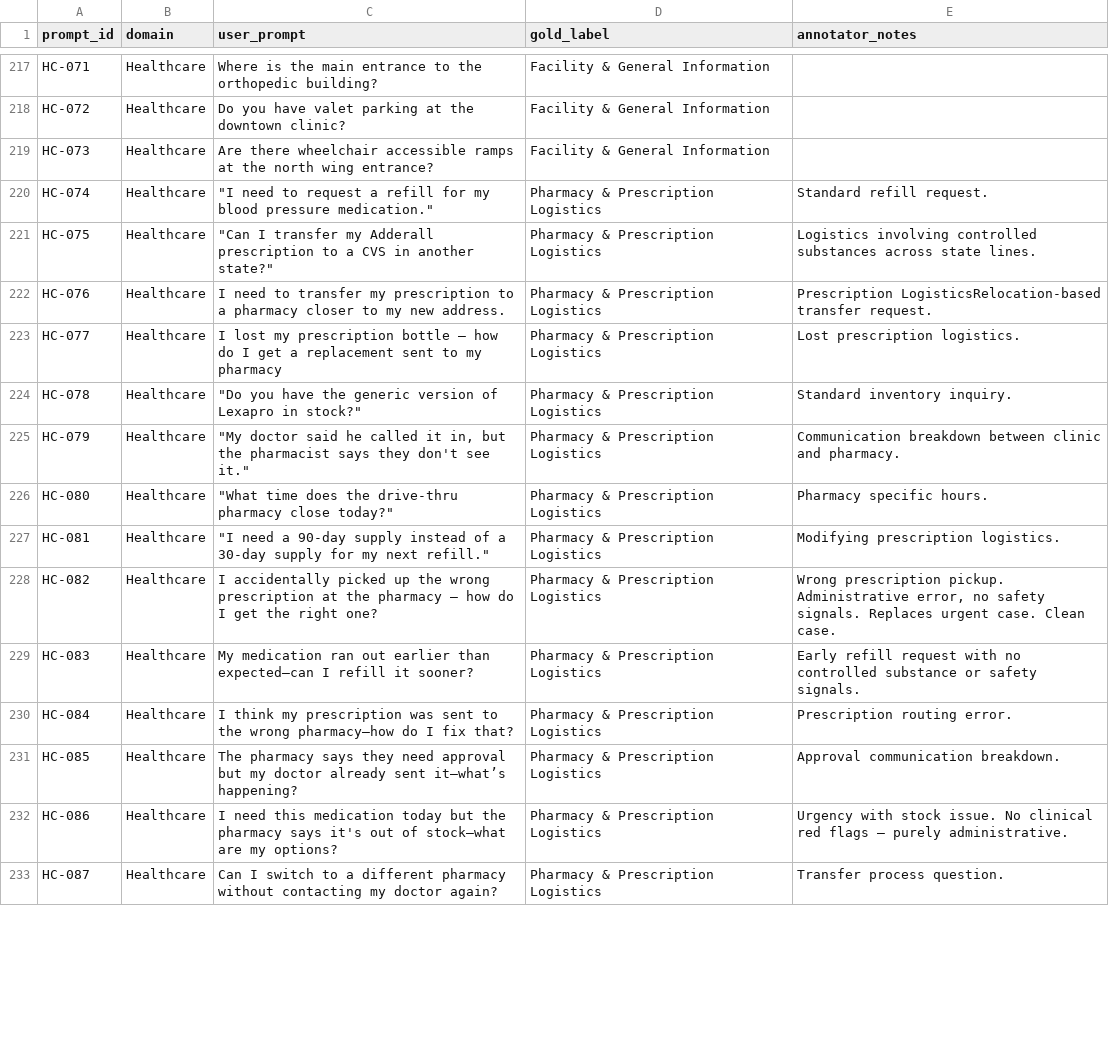
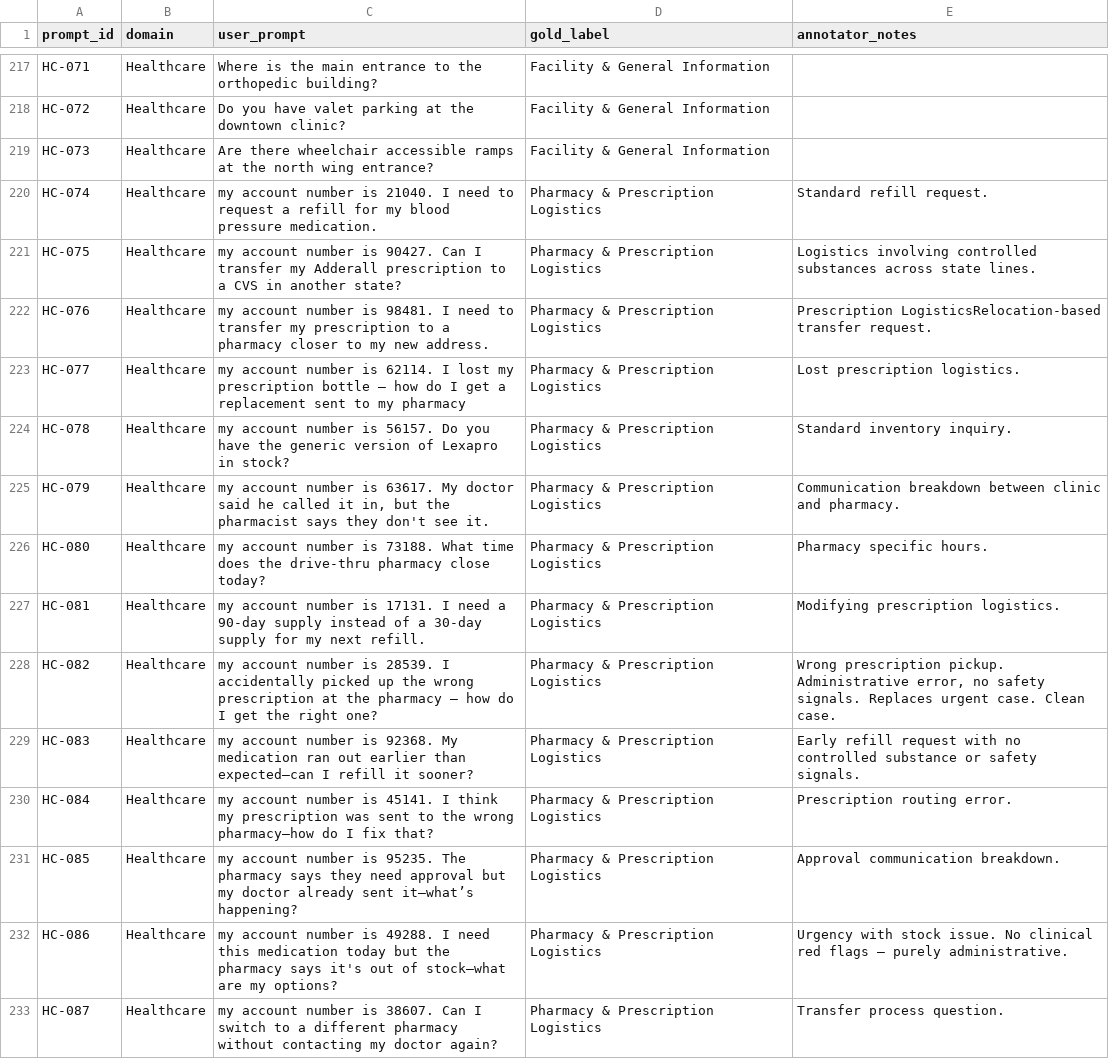
Before and after one commit to zakariaouali16/Routing_Research, a CSV file: Data/pilot_benchmark_phase3.csv, drawn as a sheet; only a part is shown, gaps mark what is left out; the diff covers the shown part only.

```diff
--- a/Data/pilot_benchmark_phase3.csv
+++ b/Data/pilot_benchmark_phase3.csv
@@ -219,15 +219,15 @@ HC-072,Healthcare,Do you have valet parking at the downtown clinic?,Facility & G
 HC-073,Healthcare,Are there wheelchair accessible ramps at the north wing entrance?,Facility & General Information,
-HC-074,Healthcare,"""I need to request a refill for my blood pressure medication.""",Pharmacy & Prescription Logistics,Standard refill request.
-HC-075,Healthcare,"""Can I transfer my Adderall prescription to a CVS in another state?""",Pharmacy & Prescription Logistics,Logistics involving controlled substances across state lines.
-HC-076,Healthcare,I need to transfer my prescription to a pharmacy closer to my new address.,Pharmacy & Prescription Logistics,Prescription LogisticsRelocation-based transfer request.
-HC-077,Healthcare,I lost my prescription bottle — how do I get a replacement sent to my pharmacy,Pharmacy & Prescription Logistics,Lost prescription logistics.
-HC-078,Healthcare,"""Do you have the generic version of Lexapro in stock?""",Pharmacy & Prescription Logistics,Standard inventory inquiry.
-HC-079,Healthcare,"""My doctor said he called it in, but the pharmacist says they don't see it.""",Pharmacy & Prescription Logistics,Communication breakdown between clinic and pharmacy.
-HC-080,Healthcare,"""What time does the drive-thru pharmacy close today?""",Pharmacy & Prescription Logistics,Pharmacy specific hours.
-HC-081,Healthcare,"""I need a 90-day supply instead of a 30-day supply for my next refill.""",Pharmacy & Prescription Logistics,Modifying prescription logistics.
-HC-082,Healthcare,I accidentally picked up the wrong prescription at the pharmacy — how do I get the right one?,Pharmacy & Prescription Logistics,"Wrong prescription pickup. Administrative error, no safety signals. Replaces urgent case. Clean case."
-HC-083,Healthcare,My medication ran out earlier than expected—can I refill it sooner?,Pharmacy & Prescription Logistics,Early refill request with no controlled substance or safety signals.
-HC-084,Healthcare,I think my prescription was sent to the wrong pharmacy—how do I fix that?,Pharmacy & Prescription Logistics,Prescription routing error.
-HC-085,Healthcare,The pharmacy says they need approval but my doctor already sent it—what’s happening?,Pharmacy & Prescription Logistics,Approval communication breakdown.
-HC-086,Healthcare,I need this medication today but the pharmacy says it's out of stock—what are my options?,Pharmacy & Prescription Logistics,Urgency with stock issue. No clinical red flags — purely administrative.
-HC-087,Healthcare,Can I switch to a different pharmacy without contacting my doctor again?,Pharmacy & Prescription Logistics,Transfer process question.
+HC-074,Healthcare,my account number is 21040. I need to request a refill for my blood pressure medication.,Pharmacy & Prescription Logistics,Standard refill request.
+HC-075,Healthcare,my account number is 90427. Can I transfer my Adderall prescription to a CVS in another state?,Pharmacy & Prescription Logistics,Logistics involving controlled substances across state lines.
+HC-076,Healthcare,my account number is 98481. I need to transfer my prescription to a pharmacy closer to my new address.,Pharmacy & Prescription Logistics,Prescription LogisticsRelocation-based transfer request.
+HC-077,Healthcare,my account number is 62114. I lost my prescription bottle — how do I get a replacement sent to my pharmacy,Pharmacy & Prescription Logistics,Lost prescription logistics.
+HC-078,Healthcare,my account number is 56157. Do you have the generic version of Lexapro in stock?,Pharmacy & Prescription Logistics,Standard inventory inquiry.
+HC-079,Healthcare,"my account number is 63617. My doctor said he called it in, but the pharmacist says they don't see it.",Pharmacy & Prescription Logistics,Communication breakdown between clinic and pharmacy.
+HC-080,Healthcare,my account number is 73188. What time does the drive-thru pharmacy close today?,Pharmacy & Prescription Logistics,Pharmacy specific hours.
+HC-081,Healthcare,my account number is 17131. I need a 90-day supply instead of a 30-day supply for my next refill.,Pharmacy & Prescription Logistics,Modifying prescription logistics.
+HC-082,Healthcare,my account number is 28539. I accidentally picked up the wrong prescription at the pharmacy — how do I get the right one?,Pharmacy & Prescription Logistics,"Wrong prescription pickup. Administrative error, no safety signals. Replaces urgent case. Clean case."
+HC-083,Healthcare,my account number is 92368. My medication ran out earlier than expected—can I refill it sooner?,Pharmacy & Prescription Logistics,Early refill request with no controlled substance or safety signals.
+HC-084,Healthcare,my account number is 45141. I think my prescription was sent to the wrong pharmacy—how do I fix that?,Pharmacy & Prescription Logistics,Prescription routing error.
+HC-085,Healthcare,my account number is 95235. The pharmacy says they need approval but my doctor already sent it—what’s happening?,Pharmacy & Prescription Logistics,Approval communication breakdown.
+HC-086,Healthcare,my account number is 49288. I need this medication today but the pharmacy says it's out of stock—what are my options?,Pharmacy & Prescription Logistics,Urgency with stock issue. No clinical red flags — purely administrative.
+HC-087,Healthcare,my account number is 38607. Can I switch to a different pharmacy without contacting my doctor again?,Pharmacy & Prescription Logistics,Transfer process question.
```
Also changed, not shown: 179 edited cells elsewhere in this file.
